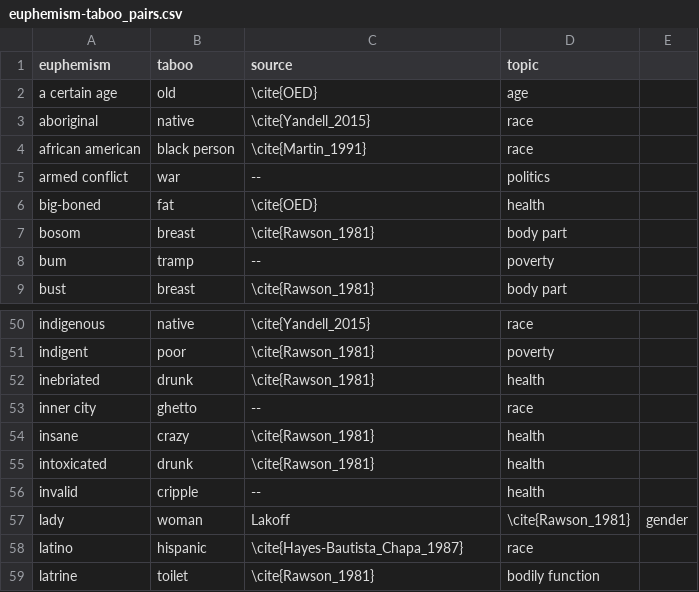
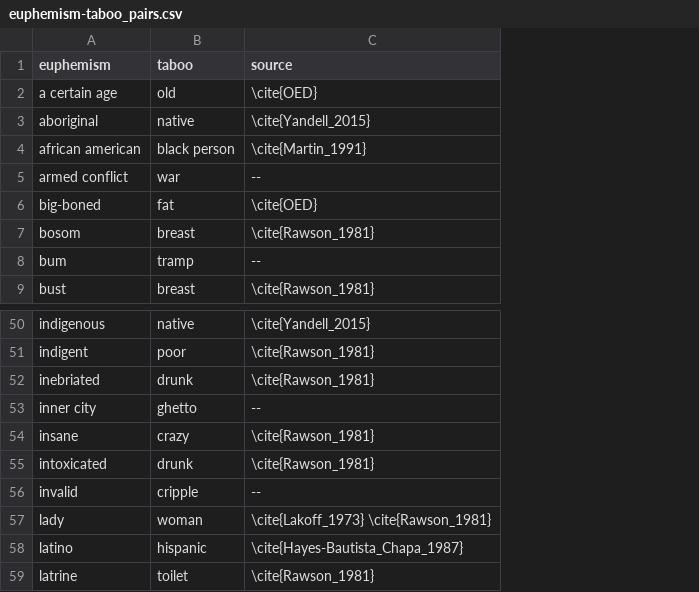
Before and after one commit to annak-k/euphemism-gender, a CSV file: euphemism-taboo_pairs.csv, drawn as a sheet; only a part is shown, gaps mark what is left out; the diff names each change by its address in the sheet, - before the commit and + after, or states it on an @@ line.

Commit message:
Remove topic, fix extra comma

```diff
--- a/euphemism-taboo_pairs.csv
+++ b/euphemism-taboo_pairs.csv
-column D (topic), rows 2-9: age | race | race | politics | health | body part | poverty | body part; rows 50-59: race | poverty | health | race | health | health | health | \cite{Rawson_1981} | race | bodily function
-column E, row 57: gender
-C57 (source): Lakoff
+C57 (source): \cite{Lakoff_1973} \cite{Rawson_1981}
```
